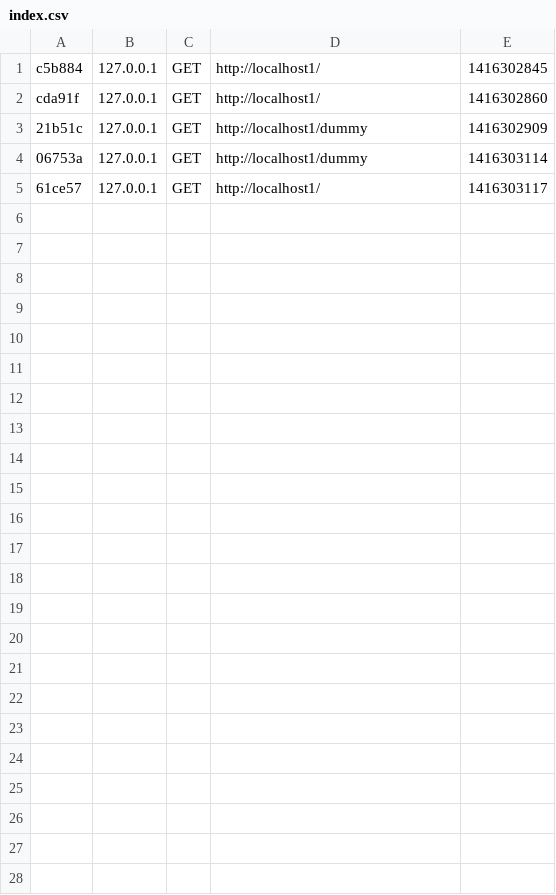
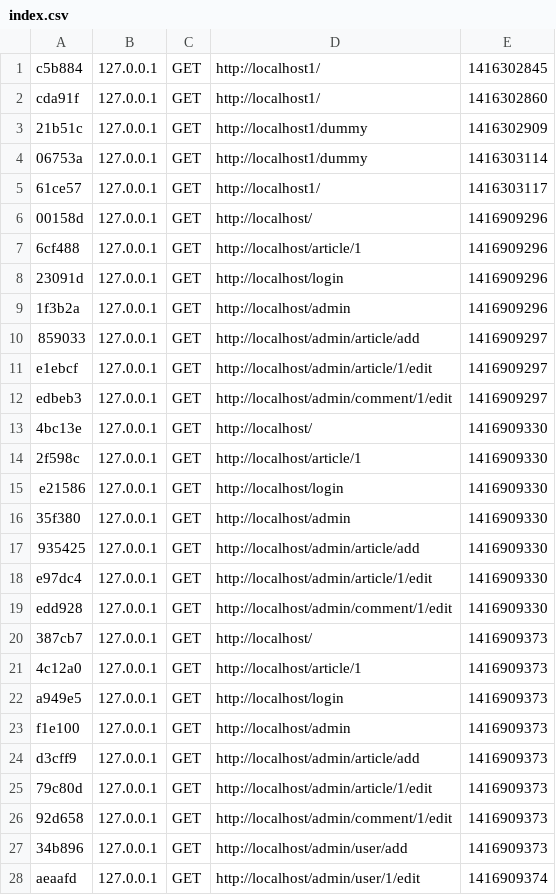
Before and after one commit to ndavi/MicroCMS, a CSV file: var/cache/profiler/index.csv, drawn as a sheet.

```diff
--- a/var/cache/profiler/index.csv
+++ b/var/cache/profiler/index.csv
@@ -5 +5,24 @@ cda91f,127.0.0.1,GET,http://localhost1/,1416302860,
 61ce57,127.0.0.1,GET,http://localhost1/,1416303117,
+00158d,127.0.0.1,GET,http://localhost/,1416909296,
+6cf488,127.0.0.1,GET,http://localhost/article/1,1416909296,
+23091d,127.0.0.1,GET,http://localhost/login,1416909296,
+1f3b2a,127.0.0.1,GET,http://localhost/admin,1416909296,
+859033,127.0.0.1,GET,http://localhost/admin/article/add,1416909297,
+e1ebcf,127.0.0.1,GET,http://localhost/admin/article/1/edit,1416909297,
+edbeb3,127.0.0.1,GET,http://localhost/admin/comment/1/edit,1416909297,
+4bc13e,127.0.0.1,GET,http://localhost/,1416909330,
+2f598c,127.0.0.1,GET,http://localhost/article/1,1416909330,
+e21586,127.0.0.1,GET,http://localhost/login,1416909330,
+35f380,127.0.0.1,GET,http://localhost/admin,1416909330,
+935425,127.0.0.1,GET,http://localhost/admin/article/add,1416909330,
+e97dc4,127.0.0.1,GET,http://localhost/admin/article/1/edit,1416909330,
+edd928,127.0.0.1,GET,http://localhost/admin/comment/1/edit,1416909330,
+387cb7,127.0.0.1,GET,http://localhost/,1416909373,
+4c12a0,127.0.0.1,GET,http://localhost/article/1,1416909373,
+a949e5,127.0.0.1,GET,http://localhost/login,1416909373,
+f1e100,127.0.0.1,GET,http://localhost/admin,1416909373,
+d3cff9,127.0.0.1,GET,http://localhost/admin/article/add,1416909373,
+79c80d,127.0.0.1,GET,http://localhost/admin/article/1/edit,1416909373,
+92d658,127.0.0.1,GET,http://localhost/admin/comment/1/edit,1416909373,
+34b896,127.0.0.1,GET,http://localhost/admin/user/add,1416909373,
+aeaafd,127.0.0.1,GET,http://localhost/admin/user/1/edit,1416909374,
```
Also changed, not shown: 38 other files.
